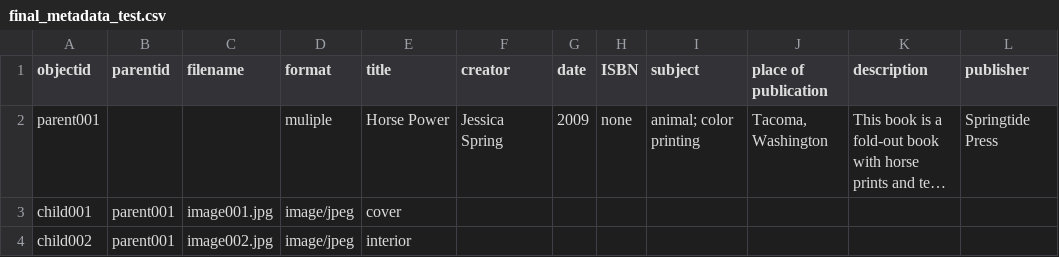
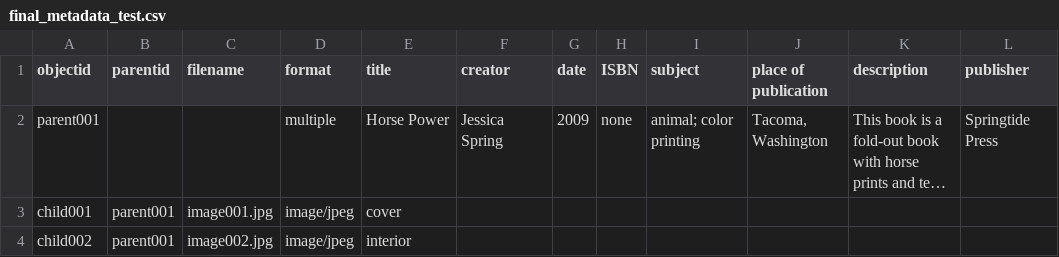
Before and after one commit to svitelli/final_project_artist_books, a CSV file: _data/final_metadata_test.csv, drawn as a sheet; only a part is shown; long unchanged cells end in …; the diff names each change by its address in the sheet, - before the commit and + after, or states it on an @@ line.

Commit message:
Add files via upload

```diff
--- a/_data/final_metadata_test.csv
+++ b/_data/final_metadata_test.csv
-D2 (format): muliple
+D2 (format): multiple
```
